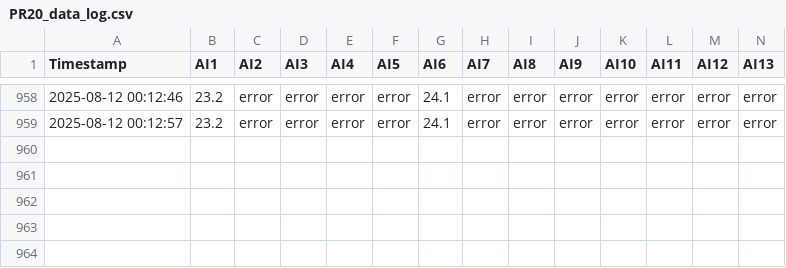
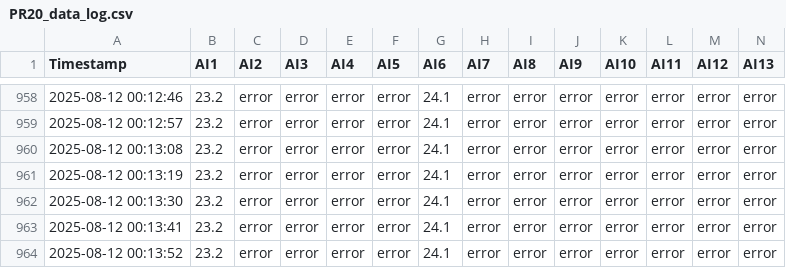
Before and after one commit to vasperos/pr20_logger_data, a CSV file: PR20_data_log.csv, drawn as a sheet; only a part is shown, gaps mark what is left out; rows hold the shown columns only; the diff names each change by its address in the sheet, - before the commit and + after, or states it on an @@ line.

Commit message:
update data 2025-08-12 00:14:01

```diff
--- a/PR20_data_log.csv
+++ b/PR20_data_log.csv
+row 960: 2025-08-12 00:13:08 | 23.2 | error | error | error | error | 24.1 | error | error | error | error | error | error | error
+row 961: 2025-08-12 00:13:19 | 23.2 | error | error | error | error | 24.1 | error | error | error | error | error | error | error
+row 962: 2025-08-12 00:13:30 | 23.2 | error | error | error | error | 24.1 | error | error | error | error | error | error | error
+row 963: 2025-08-12 00:13:41 | 23.2 | error | error | error | error | 24.1 | error | error | error | error | error | error | error
+row 964: 2025-08-12 00:13:52 | 23.2 | error | error | error | error | 24.1 | error | error | error | error | error | error | error
```
